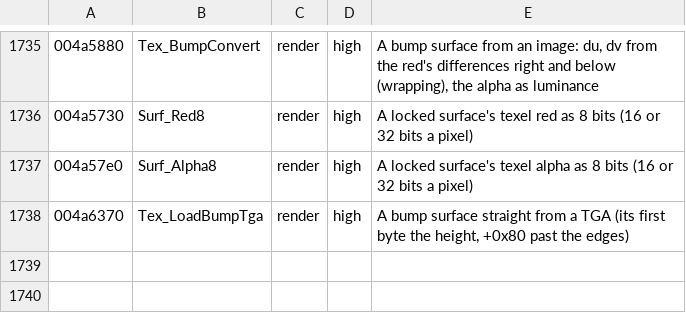
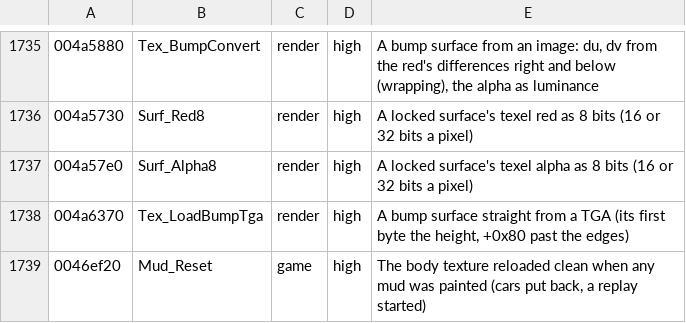
Before and after one commit to emdzej/opencmr2, a TSV file: tools/ghidra/names.tsv, drawn as a sheet; only a part is shown, gaps mark what is left out.

```diff
--- a/tools/ghidra/names.tsv
+++ b/tools/ghidra/names.tsv
@@ -1738 +1738,2 @@
 004a6370	Tex_LoadBumpTga	render	high	A bump surface straight from a TGA (its first byte the height, +0x80 past the edges)
+0046ef20	Mud_Reset	game	high	The body texture reloaded clean when any mud was painted (cars put back, a replay started)
```
Also changed, not shown: 11 other files.
